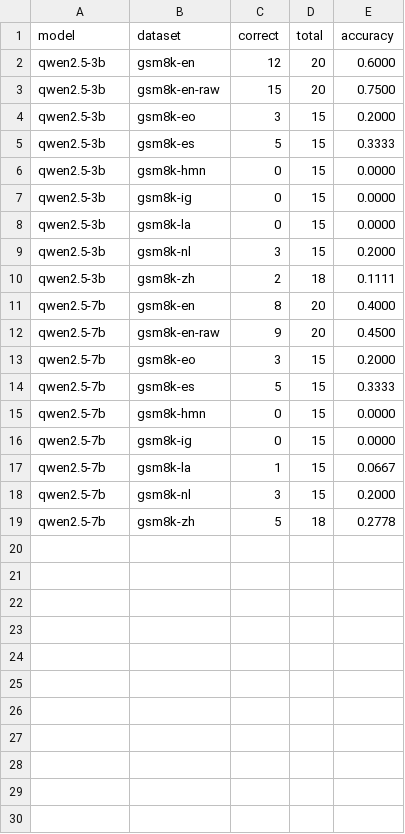
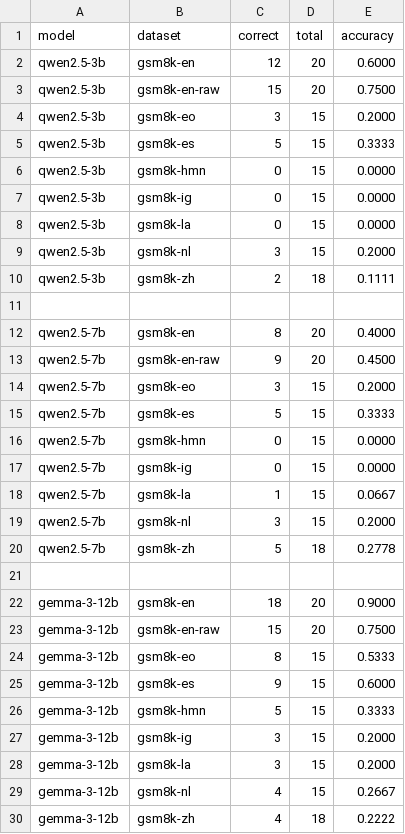
Before and after one commit to Blockbuster2398/NLP-and-LLMs-Math-by-Language-Project, a CSV file: Benchmarking/benchmark_results.csv, drawn as a sheet.

Commit message:
First 3 Benchmarked

```diff
--- a/Benchmarking/benchmark_results.csv
+++ b/Benchmarking/benchmark_results.csv
@@ -10,2 +10,3 @@ qwen2.5-3b,gsm8k-nl,3,15,0.2000
 qwen2.5-3b,gsm8k-zh,2,18,0.1111
+
 qwen2.5-7b,gsm8k-en,8,20,0.4000
@@ -19 +20,11 @@ qwen2.5-7b,gsm8k-nl,3,15,0.2000
 qwen2.5-7b,gsm8k-zh,5,18,0.2778
+
+gemma-3-12b,gsm8k-en,18,20,0.9000
+gemma-3-12b,gsm8k-en-raw,15,20,0.7500
+gemma-3-12b,gsm8k-eo,8,15,0.5333
+gemma-3-12b,gsm8k-es,9,15,0.6000
+gemma-3-12b,gsm8k-hmn,5,15,0.3333
+gemma-3-12b,gsm8k-ig,3,15,0.2000
+gemma-3-12b,gsm8k-la,3,15,0.2000
+gemma-3-12b,gsm8k-nl,4,15,0.2667
+gemma-3-12b,gsm8k-zh,4,18,0.2222
```
Also changed, not shown: 1 other file.
